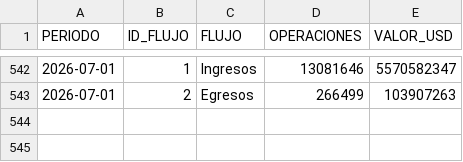
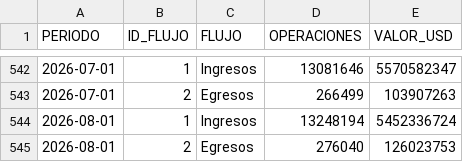
Before and after one commit to lapanquecita/remesas, a CSV file: data/remesas_mensuales.csv, drawn as a sheet; only a part is shown, gaps mark what is left out.

```diff
--- a/data/remesas_mensuales.csv
+++ b/data/remesas_mensuales.csv
@@ -543 +543,3 @@ PERIODO,ID_FLUJO,FLUJO,OPERACIONES,VALOR_USD
 2026-07-01,2,Egresos,266499,103907263
+2026-08-01,1,Ingresos,13248194,5452336724
+2026-08-01,2,Egresos,276040,126023753
```
Also changed, not shown: assets/IPC.csv, assets/USDMXN.csv, 22 other files.
